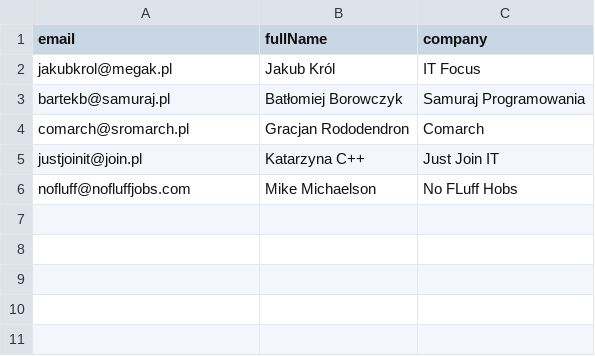
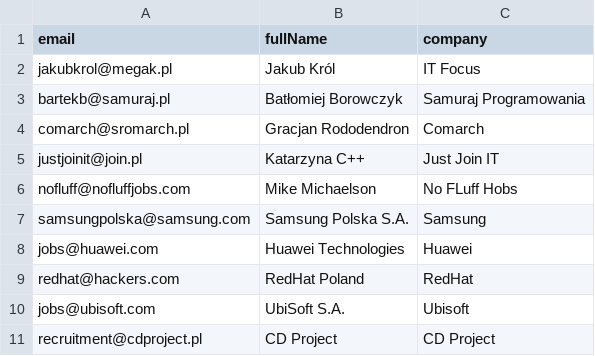
Before and after one commit to Fremen1990/head-hunter-frontend, a CSV file: hr.csv, drawn as a sheet.

```diff
--- a/hr.csv
+++ b/hr.csv
@@ -6 +6,6 @@ justjoinit@join.pl;Katarzyna C++;Just Join IT
 nofluff@nofluffjobs.com;Mike Michaelson;No FLuff Hobs
+samsungpolska@samsung.com;Samsung Polska S.A.;Samsung
+jobs@huawei.com;Huawei Technologies;Huawei
+redhat@hackers.com;RedHat Poland;RedHat
+jobs@ubisoft.com;UbiSoft S.A.;Ubisoft
+recruitment@cdproject.pl;CD Project;CD Project
```
Also changed, not shown: 5 other files.
